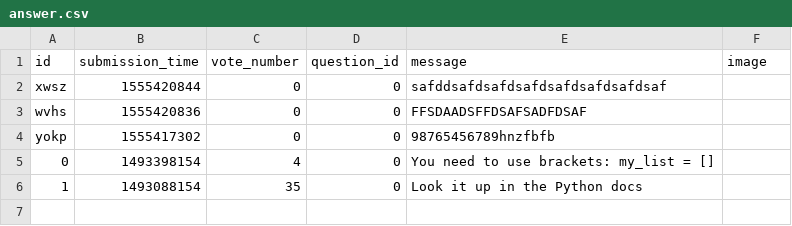
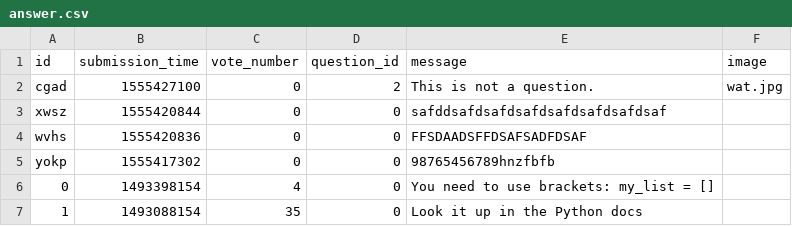
Before and after one commit to AkosCzifra/ask-mate-python, a CSV file: answer.csv, drawn as a sheet.

```diff
--- a/answer.csv
+++ b/answer.csv
@@ -1,2 +1,3 @@
 id,submission_time,vote_number,question_id,message,image
+cgad,1555427100,0,2,This is not a question.,wat.jpg
 xwsz,1555420844,0,0,safddsafdsafdsafdsafdsafdsafdsaf,
```
Also changed, not shown: question.csv, 3 other files.
